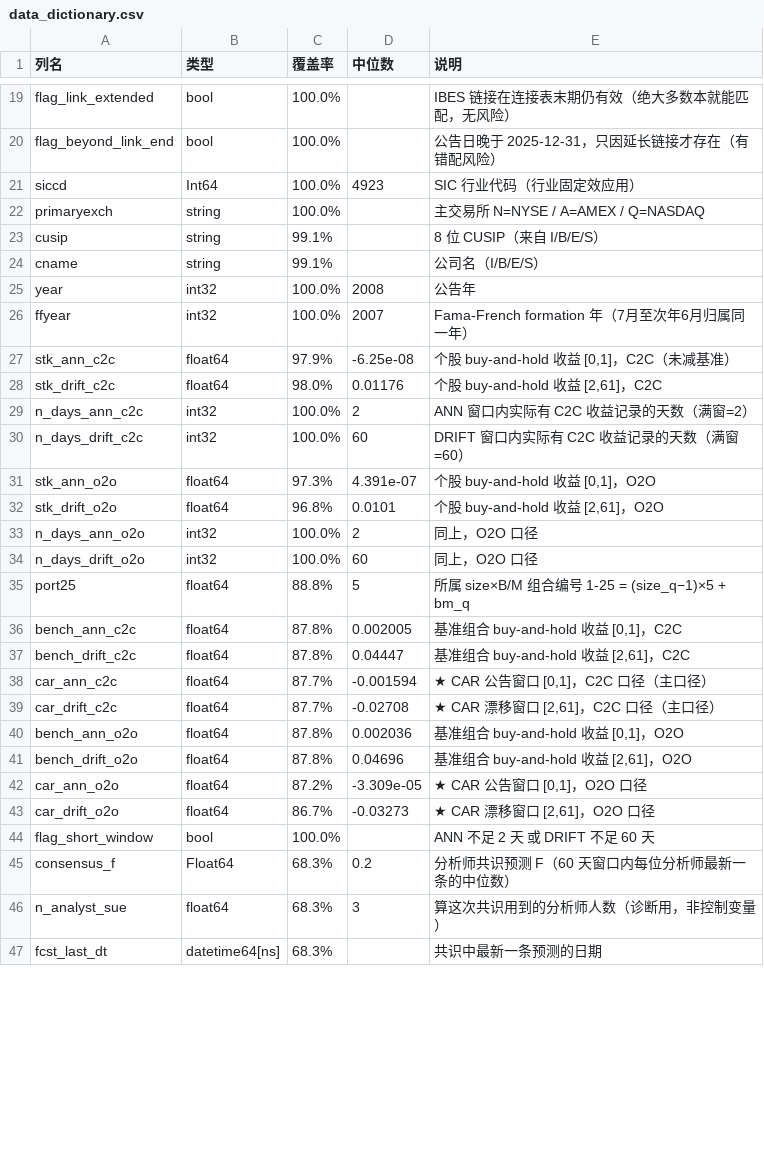
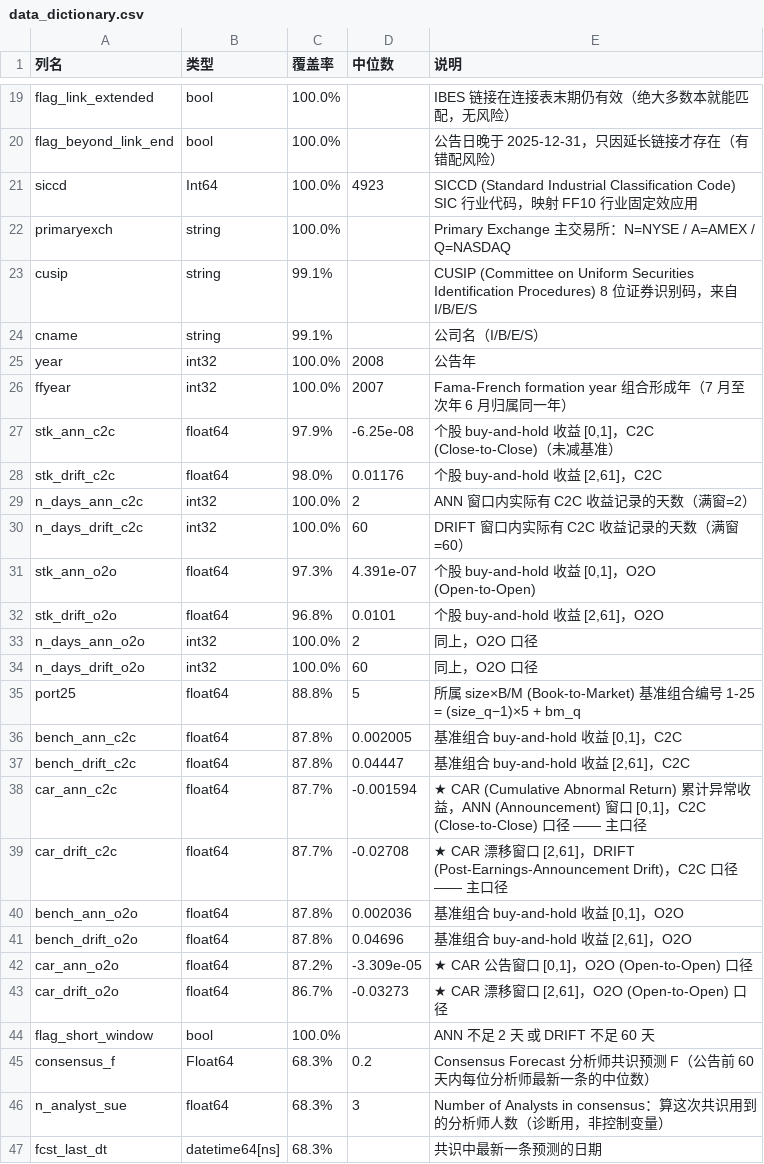
Before and after one commit to zan1029/PEAD_construction, a CSV file: build/data_dictionary.csv, drawn as a sheet; only a part is shown, gaps mark what is left out; the diff covers the shown part only.

```diff
--- a/build/data_dictionary.csv
+++ b/build/data_dictionary.csv
@@ -20,9 +20,9 @@ flag_link_extended,bool,100.0%,,IBES 链接在连接表末期仍有效（绝大
 flag_beyond_link_end,bool,100.0%,,公告日晚于 2025-12-31，只因延长链接才存在（有错配风险）
-siccd,Int64,100.0%,4923,SIC 行业代码（行业固定效应用）
-primaryexch,string,100.0%,,主交易所 N=NYSE / A=AMEX / Q=NASDAQ
-cusip,string,99.1%,,8 位 CUSIP（来自 I/B/E/S）
+siccd,Int64,100.0%,4923,SICCD (Standard Industrial Classification Code) SIC 行业代码，映射 FF10 行业固定效应用
+primaryexch,string,100.0%,,Primary Exchange 主交易所：N=NYSE / A=AMEX / Q=NASDAQ
+cusip,string,99.1%,,CUSIP (Committee on Uniform Securities Identification Procedures) 8 位证券识别码，来自 I/B/E/S
 cname,string,99.1%,,公司名（I/B/E/S）
 year,int32,100.0%,2008,公告年
-ffyear,int32,100.0%,2007,Fama-French formation 年（7月至次年6月归属同一年）
-stk_ann_c2c,float64,97.9%,-6.25e-08,"个股 buy-and-hold 收益 [0,1]，C2C（未减基准）"
+ffyear,int32,100.0%,2007,Fama-French formation year 组合形成年（7 月至次年 6 月归属同一年）
+stk_ann_c2c,float64,97.9%,-6.25e-08,"个股 buy-and-hold 收益 [0,1]，C2C (Close-to-Close)（未减基准）"
 stk_drift_c2c,float64,98.0%,0.01176,"个股 buy-and-hold 收益 [2,61]，C2C"
@@ -30,3 +30,3 @@ n_days_ann_c2c,int32,100.0%,2,ANN 窗口内实际有 C2C 收益记录的天数
 n_days_drift_c2c,int32,100.0%,60,DRIFT 窗口内实际有 C2C 收益记录的天数（满窗=60）
-stk_ann_o2o,float64,97.3%,4.391e-07,"个股 buy-and-hold 收益 [0,1]，O2O"
+stk_ann_o2o,float64,97.3%,4.391e-07,"个股 buy-and-hold 收益 [0,1]，O2O (Open-to-Open)"
 stk_drift_o2o,float64,96.8%,0.0101,"个股 buy-and-hold 收益 [2,61]，O2O"
@@ -34,14 +34,14 @@ n_days_ann_o2o,int32,100.0%,2,同上，O2O 口径
 n_days_drift_o2o,int32,100.0%,60,同上，O2O 口径
-port25,float64,88.8%,5,所属 size×B/M 组合编号 1-25 = (size_q−1)×5 + bm_q
+port25,float64,88.8%,5,所属 size×B/M (Book-to-Market) 基准组合编号 1-25 = (size_q−1)×5 + bm_q
 bench_ann_c2c,float64,87.8%,0.002005,"基准组合 buy-and-hold 收益 [0,1]，C2C"
 bench_drift_c2c,float64,87.8%,0.04447,"基准组合 buy-and-hold 收益 [2,61]，C2C"
-car_ann_c2c,float64,87.7%,-0.001594,"★ CAR 公告窗口 [0,1]，C2C 口径（主口径）"
-car_drift_c2c,float64,87.7%,-0.02708,"★ CAR 漂移窗口 [2,61]，C2C 口径（主口径）"
+car_ann_c2c,float64,87.7%,-0.001594,"★ CAR (Cumulative Abnormal Return) 累计异常收益，ANN (Announcement) 窗口 [0,1]，C2C (Close-to-Close) 口径 —— 主口径"
+car_drift_c2c,float64,87.7%,-0.02708,"★ CAR 漂移窗口 [2,61]，DRIFT (Post-Earnings-Announcement Drift)，C2C 口径 —— 主口径"
 bench_ann_o2o,float64,87.8%,0.002036,"基准组合 buy-and-hold 收益 [0,1]，O2O"
 bench_drift_o2o,float64,87.8%,0.04696,"基准组合 buy-and-hold 收益 [2,61]，O2O"
-car_ann_o2o,float64,87.2%,-3.309e-05,"★ CAR 公告窗口 [0,1]，O2O 口径"
-car_drift_o2o,float64,86.7%,-0.03273,"★ CAR 漂移窗口 [2,61]，O2O 口径"
+car_ann_o2o,float64,87.2%,-3.309e-05,"★ CAR 公告窗口 [0,1]，O2O (Open-to-Open) 口径"
+car_drift_o2o,float64,86.7%,-0.03273,"★ CAR 漂移窗口 [2,61]，O2O (Open-to-Open) 口径"
 flag_short_window,bool,100.0%,,ANN 不足 2 天 或 DRIFT 不足 60 天
-consensus_f,Float64,68.3%,0.2,分析师共识预测 F（60 天窗口内每位分析师最新一条的中位数）
-n_analyst_sue,float64,68.3%,3,算这次共识用到的分析师人数（诊断用，非控制变量）
+consensus_f,Float64,68.3%,0.2,Consensus Forecast 分析师共识预测 F（公告前 60 天内每位分析师最新一条的中位数）
+n_analyst_sue,float64,68.3%,3,Number of Analysts in consensus：算这次共识用到的分析师人数（诊断用，非控制变量）
 fcst_last_dt,datetime64[ns],68.3%,,共识中最新一条预测的日期
```
Also changed, not shown: 20 edited cells elsewhere in this file, 2 other files.
